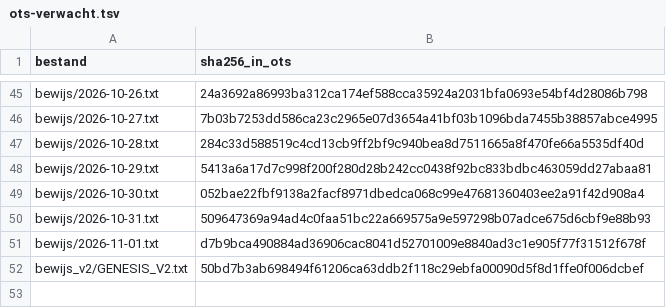
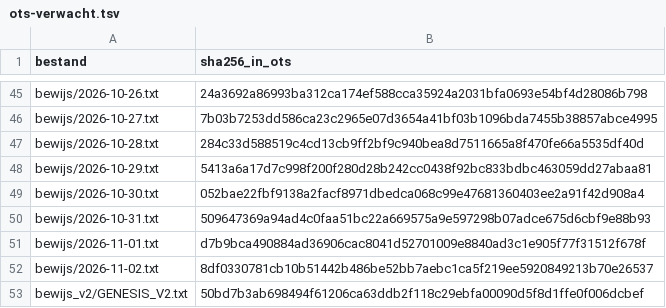
Before and after one commit to xevorhq-rgb/gerustbewaard-bewijs, a TSV file: ots-verwacht.tsv, drawn as a sheet; only a part is shown, gaps mark what is left out; the diff names each change by its address in the sheet, - before the commit and + after, or states it on an @@ line.

```diff
--- a/ots-verwacht.tsv
+++ b/ots-verwacht.tsv
+row 52: bewijs/2026-11-02.txt | 8df0330781cb10b51442b486be52bb7aebc1ca5f219ee5920849213b70e26537
```
Also changed, not shown: 6 other files.
